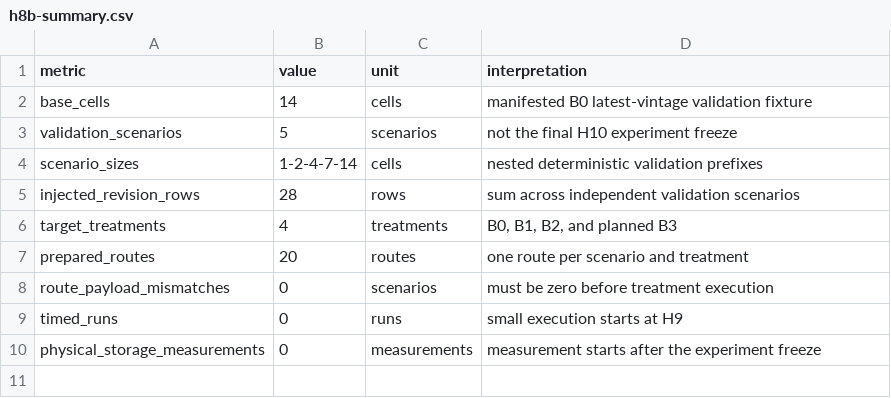
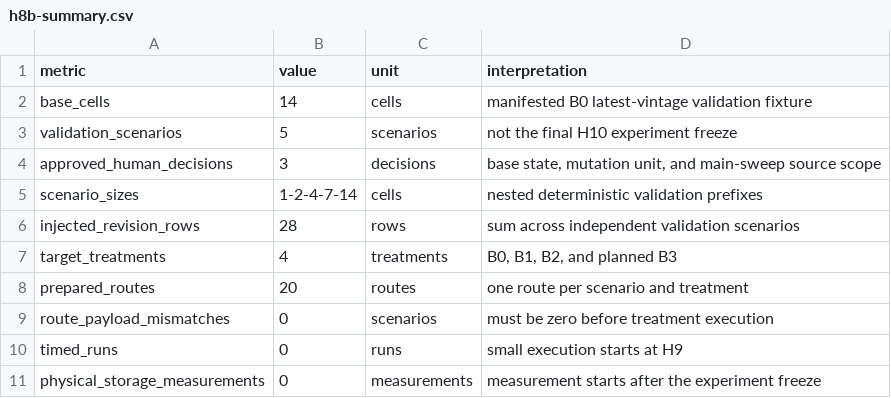
Before and after one commit to Data-Systems-and-Intelligent-Computing/DSIC-SDG, a CSV file: results/processed/h8b-summary.csv, drawn as a sheet; the diff names each change by its address in the sheet, - before the commit and + after, or states it on an @@ line.

```diff
--- a/results/processed/h8b-summary.csv
+++ b/results/processed/h8b-summary.csv
+row 4: approved_human_decisions | 3 | decisions | base state, mutation unit, and main-sweep source scope
```
Also changed, not shown: results/processed/h8b-validation.csv, 9 other files.
